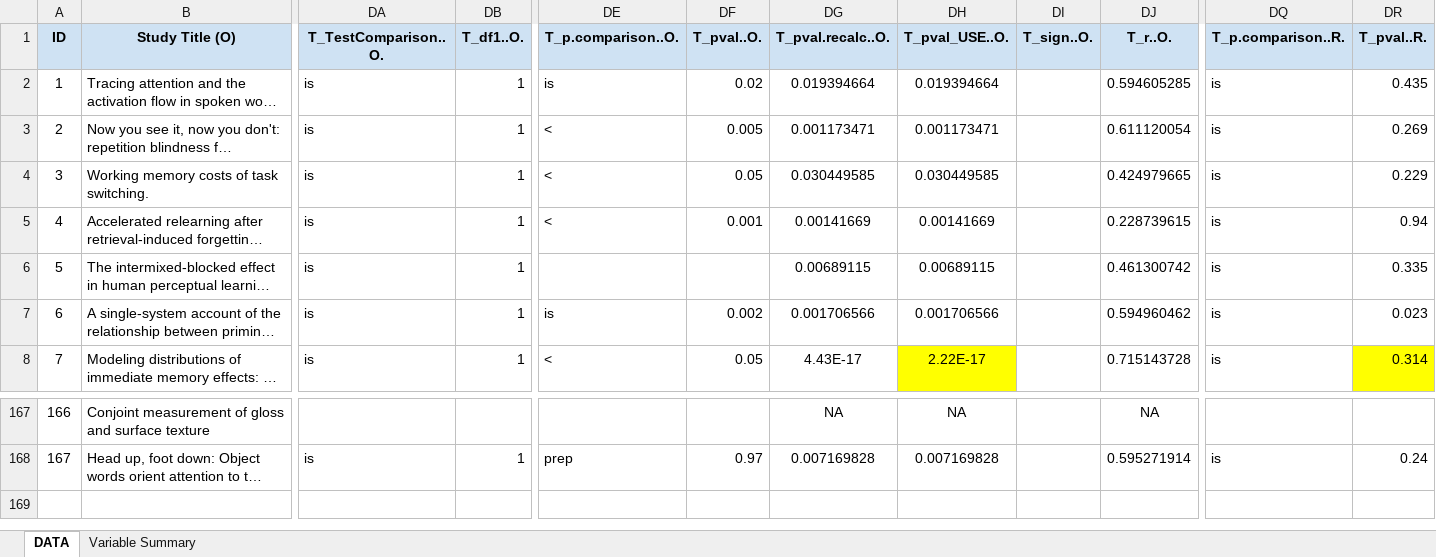
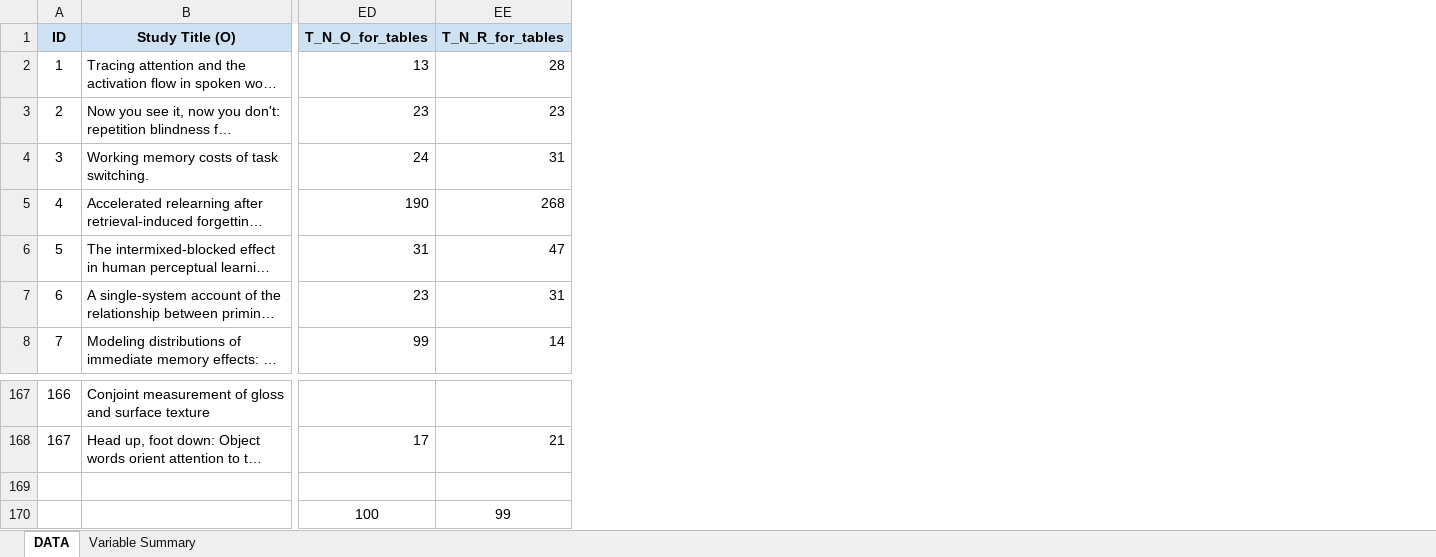
Before and after one commit to CenterForOpenScience/rpp, an Excel workbook: tilburg data.xlsx, sheet DATA, drawn as a sheet; only a part is shown, gaps mark what is left out; long unchanged cells end in …; values as stored, in another font and other column widths than the file's, no borders; charts and pictures not drawn; removed rows and columns are numbered as before the commit, all else as after; rows hold the shown columns only; the diff covers the shown part only; the diff names each change by its address in the sheet, - before the commit and + after, or states it on an @@ line.

```diff
--- a/tilburg data.xlsx (sheet DATA)
+++ b/tilburg data.xlsx (sheet DATA)
@@ column DA (T_TestComparison..O.) hidden, rows 2-8: all is; row 168: is @@
@@ column DB (T_df1..O.) hidden, rows 2-8: all 1; row 168: 1 @@
@@ column DE (T_p.comparison..O.) hidden, rows 2-8: is | < | < | < |  | is | <; row 168: prep @@
@@ column DF (T_pval..O.) hidden, rows 2-8: 0.02 | 0.005 | 0.05 | 0.001 |  | 0.002 | 0.05; row 168: 0.97 @@
@@ column DG (T_pval.recalc..O.) hidden, rows 2-8: 0.019394664 | 0.001173471 | 0.030449585 | 0.00141669 | 0.00689115 | 0.001706566 | 4.43E-17; rows 167-168: NA | 0.007169828 @@
@@ column DH (T_pval_USE..O.) hidden, rows 2-8: 0.019394664 | 0.001173471 | 0.030449585 | 0.00141669 | 0.00689115 | 0.001706566 | 2.22E-17; rows 167-168: NA | 0.007169828 @@
@@ column DI (T_sign..O.) hidden, empty @@
@@ column DJ (T_r..O.) hidden, rows 2-8: 0.594605285 | 0.611120054 | 0.424979665 | 0.228739615 | 0.461300742 | 0.594960462 | 0.715143728; rows 167-168: NA | 0.595271914 @@
@@ column DQ (T_p.comparison..R.) hidden, rows 2-8: all is; row 168: is @@
@@ column DR (T_pval..R.) hidden, rows 2-8: 0.435 | 0.269 | 0.229 | 0.94 | 0.335 | 0.023 | 0.314; row 168: 0.24 @@
+column ED (T_N_O_for_tables), rows 2-8: 13 | 23 | 24 | 190 | 31 | 23 | 99; row 168: 17
+column EE (T_N_R_for_tables), rows 2-8: 28 | 23 | 31 | 268 | 47 | 31 | 14; row 168: 21
+row 169: (empty)
+row 170:  |  | 100 | 99
```
Also changed, not shown: 9 removed columns elsewhere in this sheet, 10 other files.
